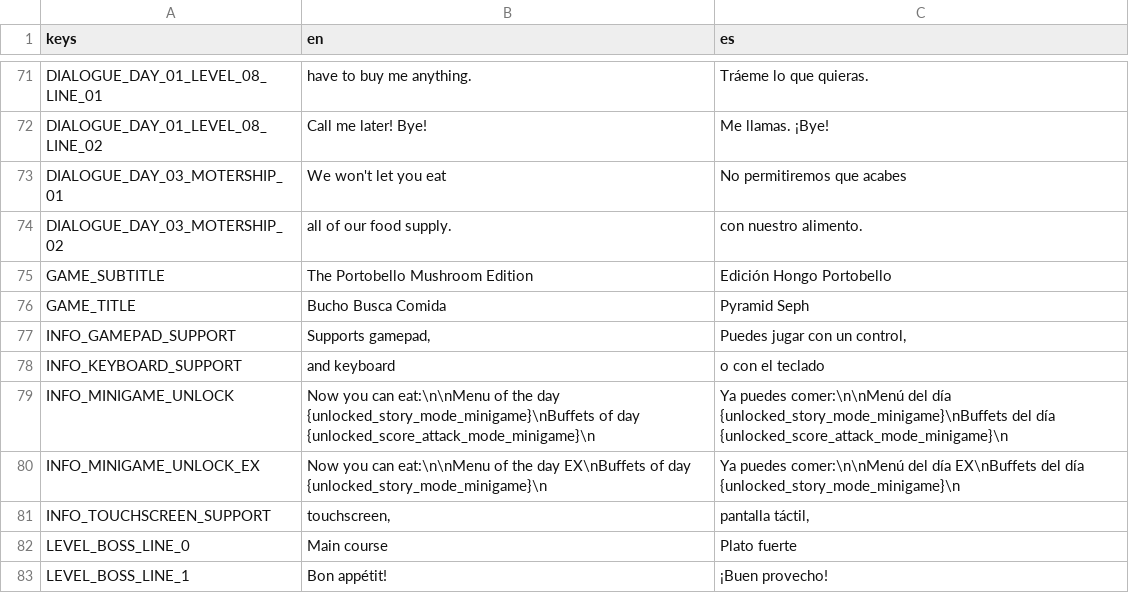
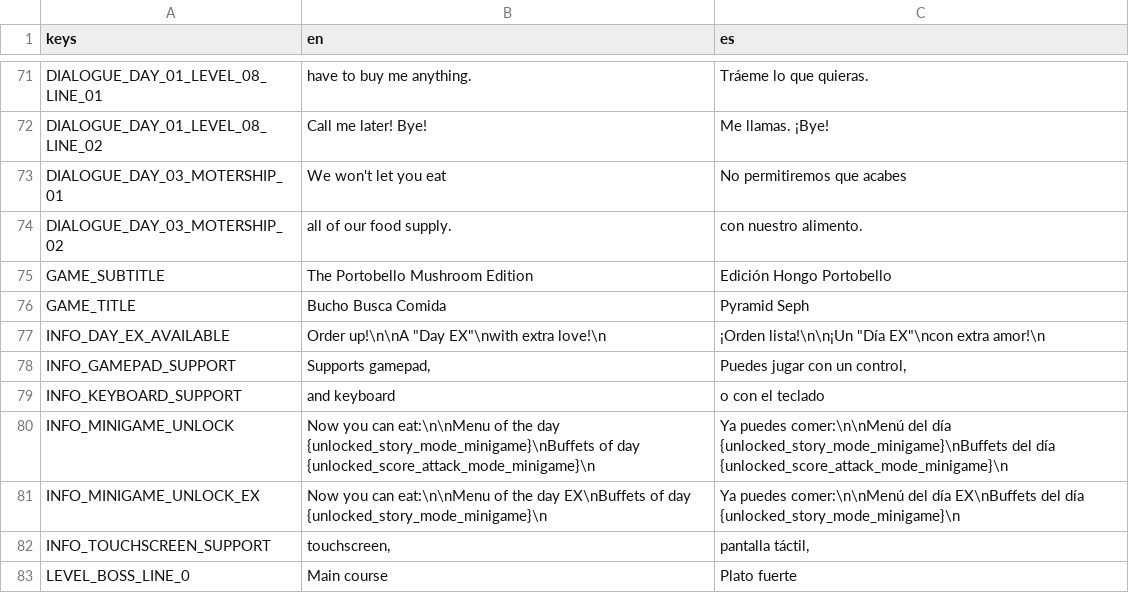
Before and after one commit to pyramid-seph/portobello, a CSV file: localization/bucho_portobello_localization.csv, drawn as a sheet; only a part is shown, gaps mark what is left out; the shorter side is filled out with more unchanged rows.

```diff
--- a/localization/bucho_portobello_localization.csv
+++ b/localization/bucho_portobello_localization.csv
@@ -76,2 +76,3 @@ GAME_SUBTITLE,The Portobello Mushroom Edition,Edición Hongo Portobello
 GAME_TITLE,Bucho Busca Comida,Pyramid Seph
+INFO_DAY_EX_AVAILABLE,"Order up!\n\nA ""Day EX""\nwith extra love!\n ","¡Orden lista!\n\n¡Un ""Día EX""\ncon extra amor!\n "
 INFO_GAMEPAD_SUPPORT,"Supports gamepad,","Puedes jugar con un control,"
```
Also changed, not shown: 3 other files.
